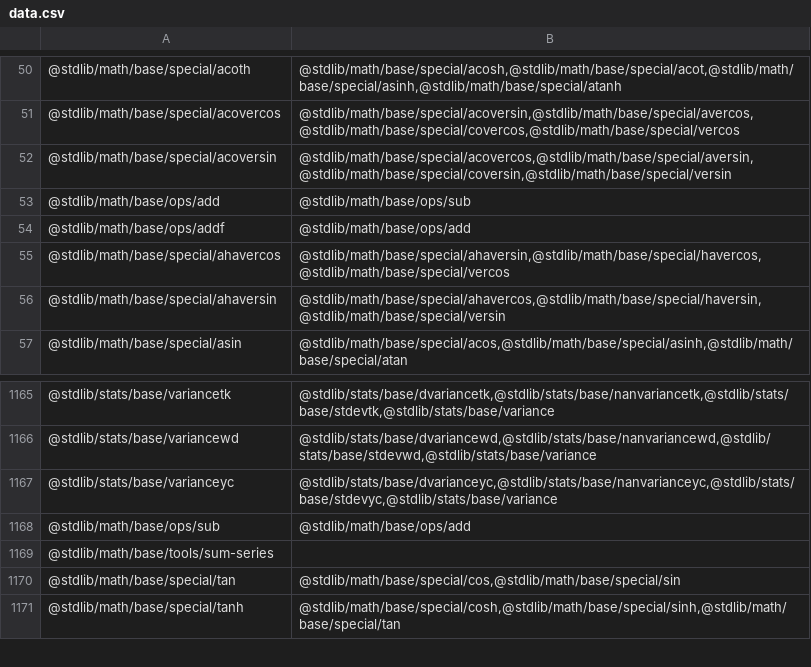
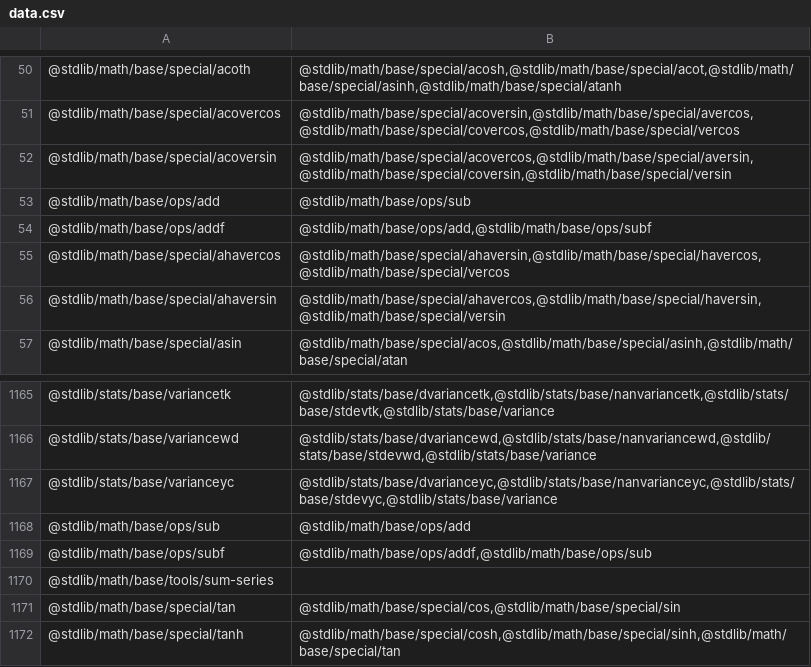
Before and after one commit to stdlib-js/namespace, a CSV file: pkg2related/data/data.csv, drawn as a sheet; only a part is shown, gaps mark what is left out.

```diff
--- a/pkg2related/data/data.csv
+++ b/pkg2related/data/data.csv
@@ -53,3 +53,3 @@
 "@stdlib/math/base/ops/add","@stdlib/math/base/ops/sub"
-"@stdlib/math/base/ops/addf","@stdlib/math/base/ops/add"
+"@stdlib/math/base/ops/addf","@stdlib/math/base/ops/add,@stdlib/math/base/ops/subf"
 "@stdlib/math/base/special/ahavercos","@stdlib/math/base/special/ahaversin,@stdlib/math/base/special/havercos,@stdlib/math/base/special/vercos"
@@ -1168,2 +1168,3 @@
 "@stdlib/math/base/ops/sub","@stdlib/math/base/ops/add"
+"@stdlib/math/base/ops/subf","@stdlib/math/base/ops/addf,@stdlib/math/base/ops/sub"
 "@stdlib/math/base/tools/sum-series",""
```
Also changed, not shown: alias2pkg/data/data.csv, alias2related/data/data.csv, 14 other files.
